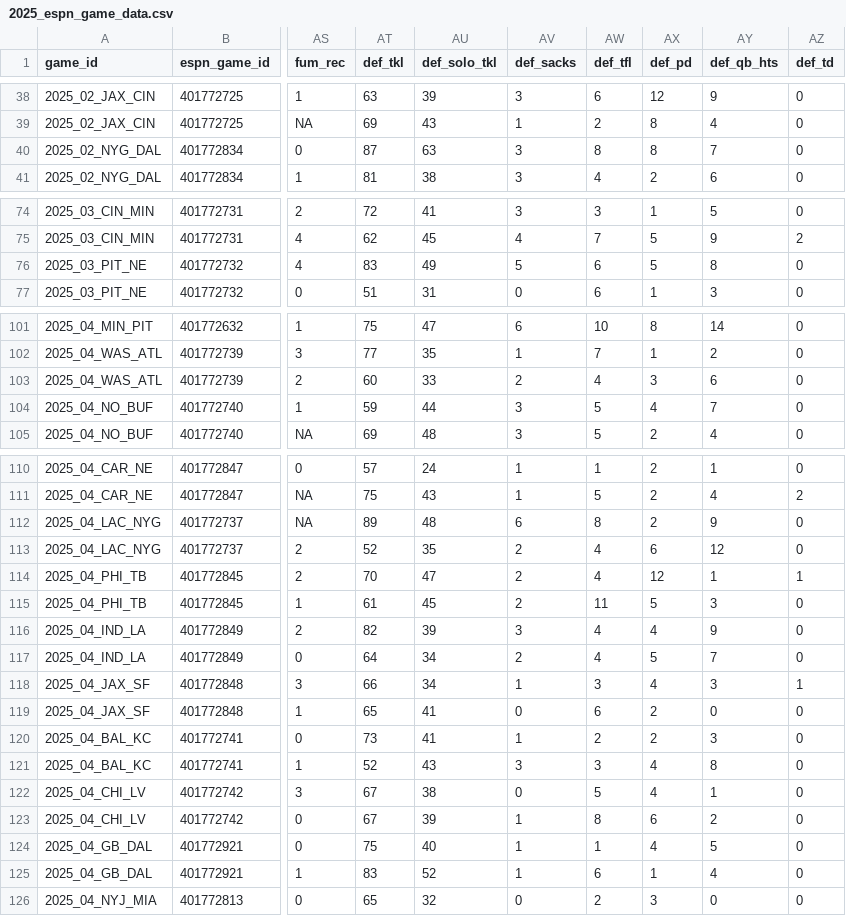
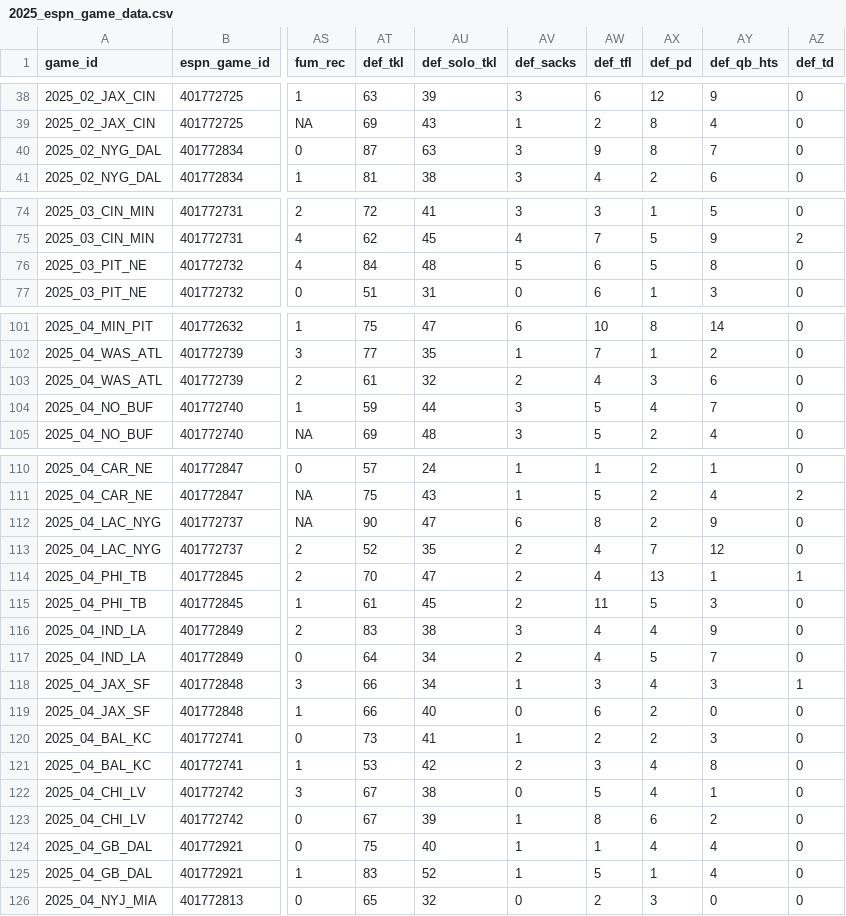
Before and after one commit to Josephhero/ESPN-Game-Data, a CSV file: Data/2025_espn_game_data.csv, drawn as a sheet; only a part is shown, gaps mark what is left out; the diff names each change by its address in the sheet, - before the commit and + after, or states it on an @@ line.

```diff
--- a/Data/2025_espn_game_data.csv
+++ b/Data/2025_espn_game_data.csv
-AW40 (def_tfl): 8
+AW40 (def_tfl): 9
-AT76 (def_tkl): 83
+AT76 (def_tkl): 84
-AU76 (def_solo_tkl): 49
+AU76 (def_solo_tkl): 48
-AT103 (def_tkl): 60
+AT103 (def_tkl): 61
-AU103 (def_solo_tkl): 33
+AU103 (def_solo_tkl): 32
-AT112 (def_tkl): 89
+AT112 (def_tkl): 90
-AU112 (def_solo_tkl): 48
+AU112 (def_solo_tkl): 47
-AX113 (def_pd): 6
+AX113 (def_pd): 7
-AX114 (def_pd): 12
+AX114 (def_pd): 13
-AT116 (def_tkl): 82
+AT116 (def_tkl): 83
-AU116 (def_solo_tkl): 39
+AU116 (def_solo_tkl): 38
-AT119 (def_tkl): 65
+AT119 (def_tkl): 66
-AU119 (def_solo_tkl): 41
+AU119 (def_solo_tkl): 40
-AT121 (def_tkl): 52
+AT121 (def_tkl): 53
-AU121 (def_solo_tkl): 43
+AU121 (def_solo_tkl): 42
-AV121 (def_sacks): 3
+AV121 (def_sacks): 2
-AY124 (def_qb_hts): 5
+AY124 (def_qb_hts): 4
-AW125 (def_tfl): 6
+AW125 (def_tfl): 5
```
